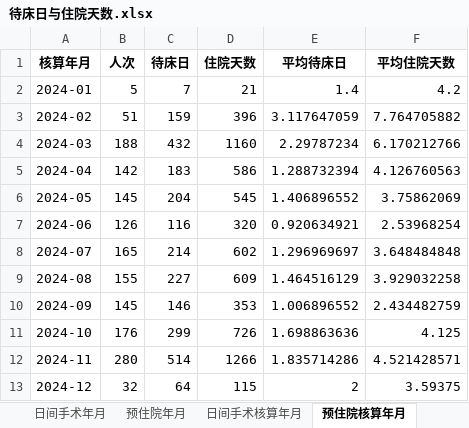
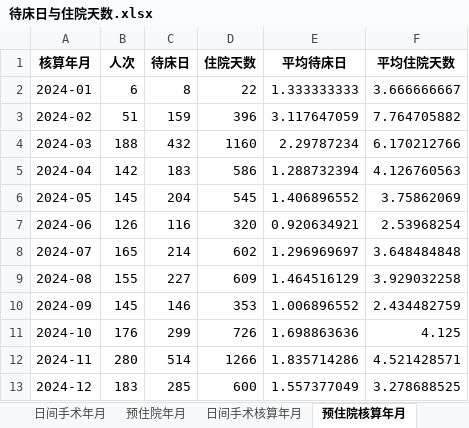
Before and after one commit to rainmyforest/gdp-dashboard-2, an Excel workbook: Data/待床日与住院天数.xlsx, sheet 预住院核算年月, drawn as a sheet; values as stored, in another font and other column widths than the file's, no borders; the diff names each change by its address in the sheet, - before the commit and + after, or states it on an @@ line.

```diff
--- a/Data/待床日与住院天数.xlsx (sheet 预住院核算年月)
+++ b/Data/待床日与住院天数.xlsx (sheet 预住院核算年月)
-B2 (人次): 5
+B2 (人次): 6
-C2 (待床日): 7
+C2 (待床日): 8
-D2 (住院天数): 21
+D2 (住院天数): 22
-E2 (平均待床日): 1.4
+E2 (平均待床日): 1.333333333
-F2 (平均住院天数): 4.2
+F2 (平均住院天数): 3.666666667
-B13 (人次): 32
+B13 (人次): 183
-C13 (待床日): 64
+C13 (待床日): 285
-D13 (住院天数): 115
+D13 (住院天数): 600
-E13 (平均待床日): 2
+E13 (平均待床日): 1.557377049
-F13 (平均住院天数): 3.59375
+F13 (平均住院天数): 3.278688525
```
Also changed, not shown: sheet 待床日与住院日, sheet 预住院年月, sheet 日间手术年月, sheet 日间手术核算年月, Data/异常值报告.xlsx, Data/总结报表.xlsx, 3 other files.
